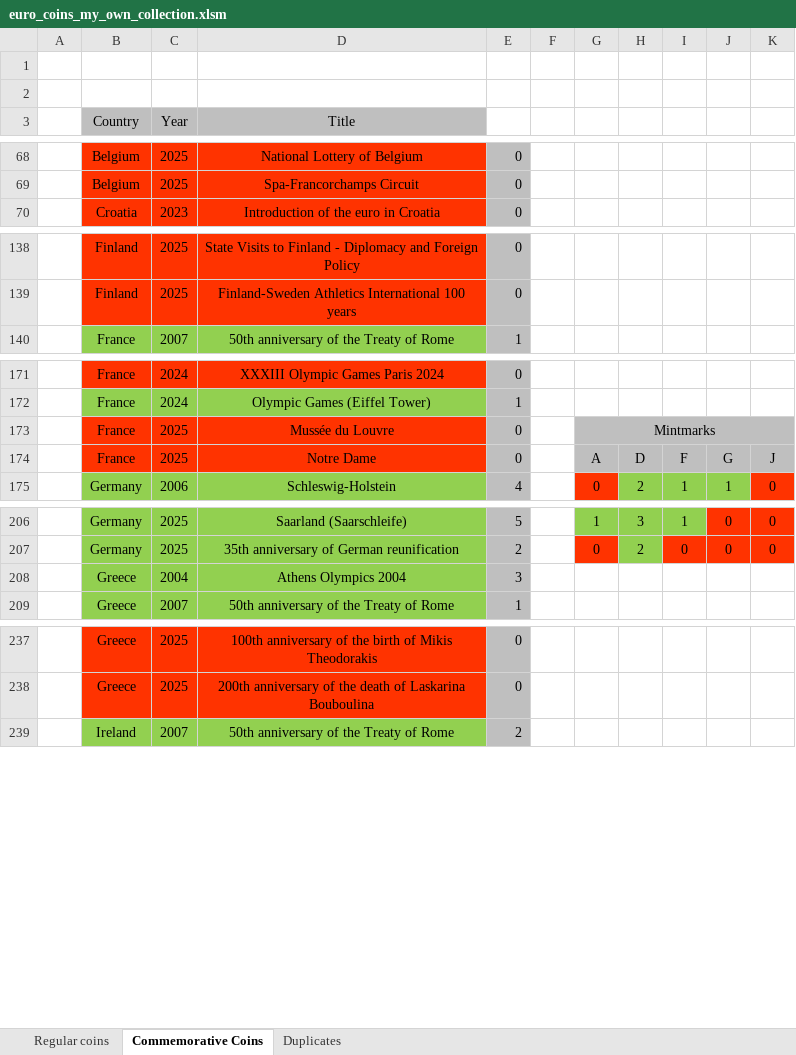
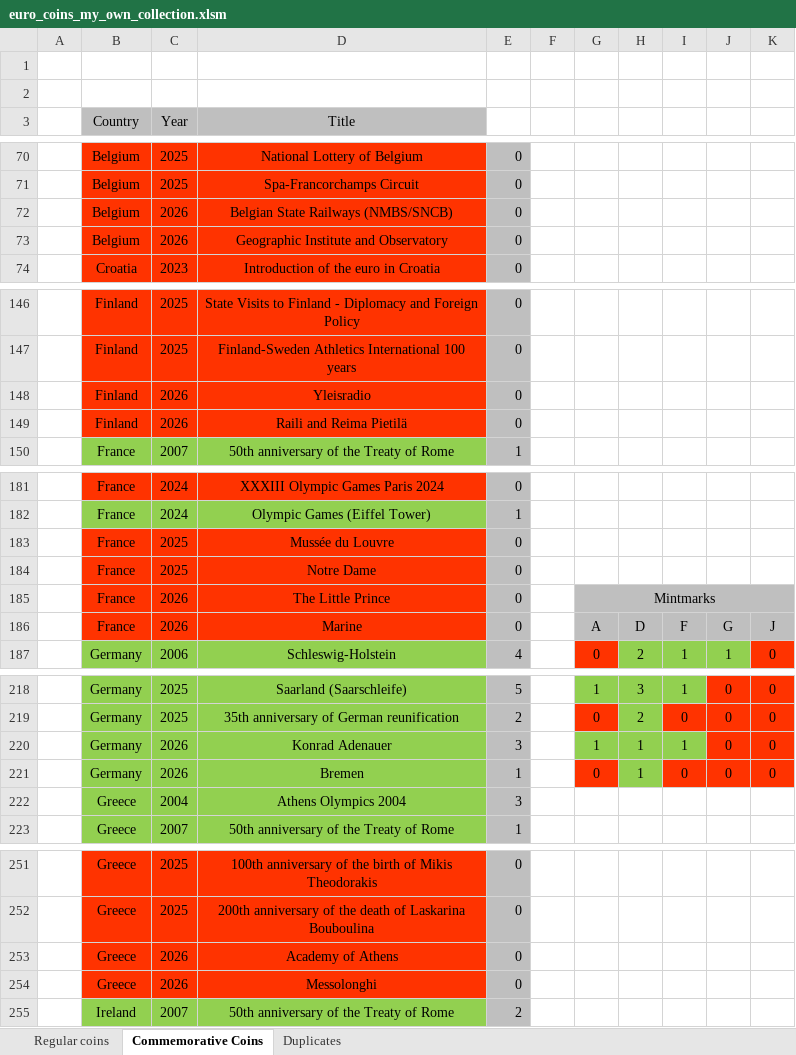
Before and after one commit to Dominik9805/2-euro-commemorative-coins, an Excel workbook: euro_coins_my_own_collection.xlsm, sheet Commemorative Coins, drawn as a sheet; only a part is shown, gaps mark what is left out; values as stored, in another font and other column widths than the file's, no borders; charts and pictures not drawn; removed rows and columns are numbered as before the commit, all else as after; the diff covers the shown part only; the diff names each change by its address in the sheet, - before the commit and + after, or states it on an @@ line.

Commit message:
Update euro_coins_my_own_collection.xlsm
add coins from 2026

```diff
--- a/euro_coins_my_own_collection.xlsm (sheet Commemorative Coins)
+++ b/euro_coins_my_own_collection.xlsm (sheet Commemorative Coins)
+row 72:  | Belgium | 2026 | Belgian State Railways (NMBS/SNCB) | 0
+row 73:  | Belgium | 2026 | Geographic Institute and Observatory | 0
+row 148:  | Finland | 2026 | Yleisradio | 0
+row 149:  | Finland | 2026 | Raili and Reima Pietilä | 0
-G183: Mintmarks
+G183: (empty)
-G183:K183 fill: #BFBFBF
+G183:K183 fill: none
-G173:K173 merged
+row 184:  | France | 2025 | Notre Dame | 0
+row 185:  | France | 2026 | The Little Prince | 0 |  | Mintmarks
-C186 (Year): 2025
+C186 (Year): 2026
-D186 (Title): Notre Dame
+D186 (Title): Marine
+row 220:  | Germany | 2026 | Konrad Adenauer | 3 |  | 1 | 1 | 1 | 0 | 0
+row 221:  | Germany | 2026 | Bremen | 1 |  | 0 | 1 | 0 | 0 | 0
+row 253:  | Greece | 2026 | Academy of Athens | 0
+row 254:  | Greece | 2026 | Messolonghi | 0
```
Also changed, not shown: 31 added rows and 1 edited cell elsewhere in this sheet, formulas that keep their value.
